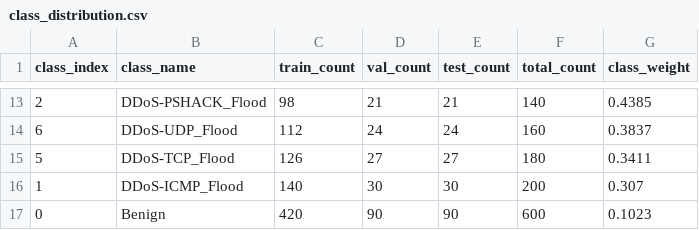
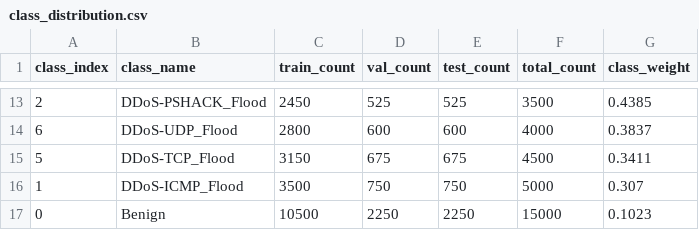
Before and after one commit to abhay-2108/Resource-Aware-RL-IDS-for-IoMT-Networks, a CSV file: results/class_distribution.csv, drawn as a sheet; only a part is shown, gaps mark what is left out; the diff covers the shown part only.

```diff
--- a/results/class_distribution.csv
+++ b/results/class_distribution.csv
@@ -13,5 +13,5 @@ class_index,class_name,train_count,val_count,test_count,total_count,class_weight
-2,DDoS-PSHACK_Flood,98,21,21,140,0.4385
-6,DDoS-UDP_Flood,112,24,24,160,0.3837
-5,DDoS-TCP_Flood,126,27,27,180,0.3411
-1,DDoS-ICMP_Flood,140,30,30,200,0.307
-0,Benign,420,90,90,600,0.1023
+2,DDoS-PSHACK_Flood,2450,525,525,3500,0.4385
+6,DDoS-UDP_Flood,2800,600,600,4000,0.3837
+5,DDoS-TCP_Flood,3150,675,675,4500,0.3411
+1,DDoS-ICMP_Flood,3500,750,750,5000,0.307
+0,Benign,10500,2250,2250,15000,0.1023
```
Also changed, not shown: 44 edited cells elsewhere in this file, 14 other files.
